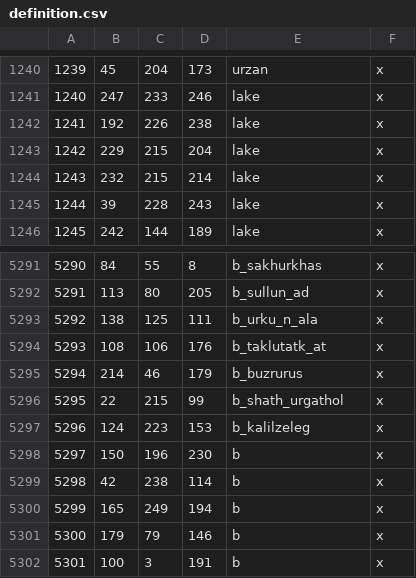
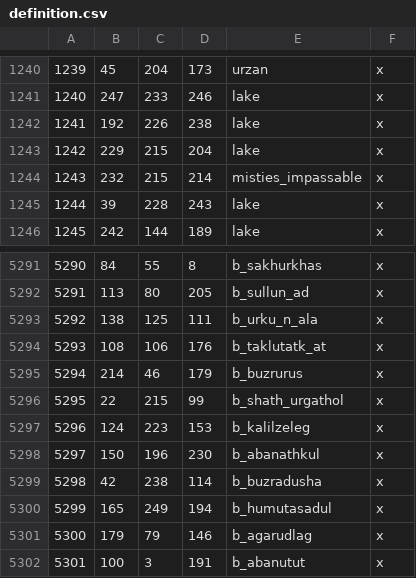
Before and after one commit to terrapass/RealmsInExile-CI-Prototype, a CSV file: LotRRealmsInExileDev/map_data/definition.csv, drawn as a sheet; only a part is shown, gaps mark what is left out.

Commit message:
Southern Misties

```diff
--- a/LotRRealmsInExileDev/map_data/definition.csv
+++ b/LotRRealmsInExileDev/map_data/definition.csv
@@ -1243,3 +1243,3 @@
 1242;229;215;204;lake;x
-1243;232;215;214;lake;x
+1243;232;215;214;misties_impassable;x
 1244;39;228;243;lake;x
@@ -5297,6 +5297,6 @@
 5296;124;223;153;b_kalilzeleg;x
-5297;150;196;230;b;x
-5298;42;238;114;b;x
-5299;165;249;194;b;x
-5300;179;79;146;b;x
-5301;100;3;191;b;x
+5297;150;196;230;b_abanathkul;x
+5298;42;238;114;b_buzradusha;x
+5299;165;249;194;b_humutasadul;x
+5300;179;79;146;b_agarudlag;x
+5301;100;3;191;b_abanutut;x
```
Also changed, not shown: LotRRealmsInExileDev/map_data/adjacencies.csv, 5 other files.
